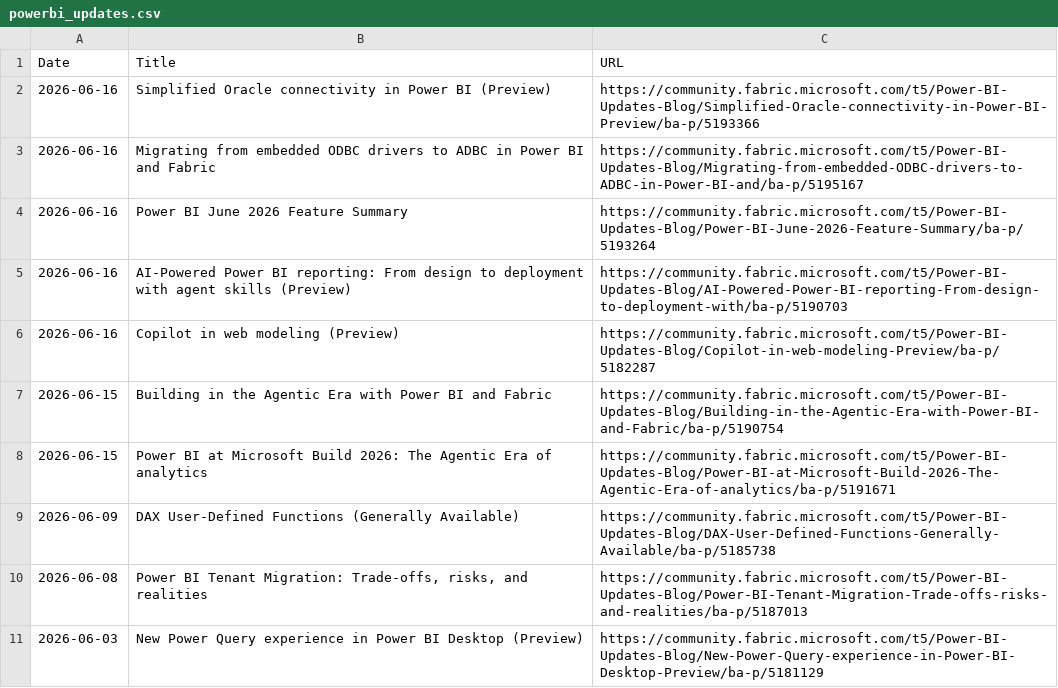
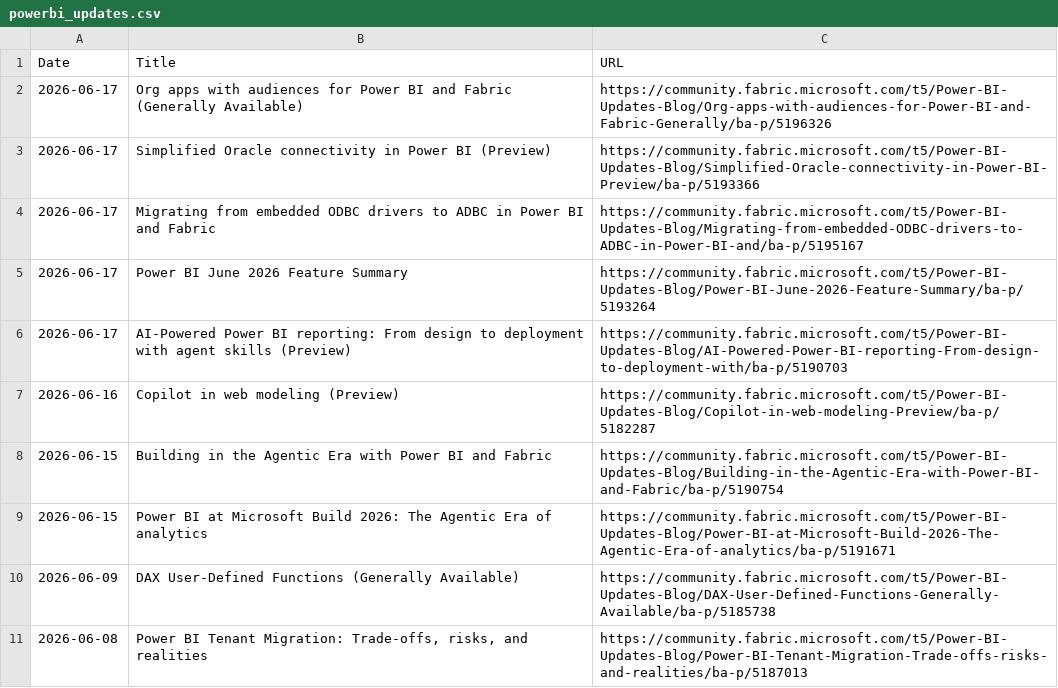
Before and after one commit to abhi-crypto/power-bi-updates, a CSV file: powerbi_updates.csv, drawn as a sheet; only a part is shown; the shorter side is filled out with more unchanged rows.

Commit message:
Sync: README + Excel Update 2026-06-17

```diff
--- a/powerbi_updates.csv
+++ b/powerbi_updates.csv
@@ -1,6 +1,7 @@
 Date,Title,URL
-2026-06-16,Simplified Oracle connectivity in Power BI (Preview),https://community.fabric.microsoft.com/t5/Power-BI-Updates-Blog/Simplified-Oracle-connectivity-in-Power-BI-Preview/ba-p/5193366
-2026-06-16,Migrating from embedded ODBC drivers to ADBC in Power BI and Fabric,https://community.fabric.microsoft.com/t5/Power-BI-Updates-Blog/Migrating-from-embedded-ODBC-drivers-to-ADBC-in-Power-BI-and/ba-p/5195167
-2026-06-16,Power BI June 2026 Feature Summary,https://community.fabric.microsoft.com/t5/Power-BI-Updates-Blog/Power-BI-June-2026-Feature-Summary/ba-p/5193264
-2026-06-16,AI-Powered Power BI reporting: From design to deployment with agent skills (Preview),https://community.fabric.microsoft.com/t5/Power-BI-Updates-Blog/AI-Powered-Power-BI-reporting-From-design-to-deployment-with/ba-p/5190703
+2026-06-17,Org apps with audiences for Power BI and Fabric (Generally Available),https://community.fabric.microsoft.com/t5/Power-BI-Updates-Blog/Org-apps-with-audiences-for-Power-BI-and-Fabric-Generally/ba-p/5196326
+2026-06-17,Simplified Oracle connectivity in Power BI (Preview),https://community.fabric.microsoft.com/t5/Power-BI-Updates-Blog/Simplified-Oracle-connectivity-in-Power-BI-Preview/ba-p/5193366
+2026-06-17,Migrating from embedded ODBC drivers to ADBC in Power BI and Fabric,https://community.fabric.microsoft.com/t5/Power-BI-Updates-Blog/Migrating-from-embedded-ODBC-drivers-to-ADBC-in-Power-BI-and/ba-p/5195167
+2026-06-17,Power BI June 2026 Feature Summary,https://community.fabric.microsoft.com/t5/Power-BI-Updates-Blog/Power-BI-June-2026-Feature-Summary/ba-p/5193264
+2026-06-17,AI-Powered Power BI reporting: From design to deployment with agent skills (Preview),https://community.fabric.microsoft.com/t5/Power-BI-Updates-Blog/AI-Powered-Power-BI-reporting-From-design-to-deployment-with/ba-p/5190703
 2026-06-16,Copilot in web modeling (Preview),https://community.fabric.microsoft.com/t5/Power-BI-Updates-Blog/Copilot-in-web-modeling-Preview/ba-p/5182287
```
Also changed, not shown: 1 other file.
